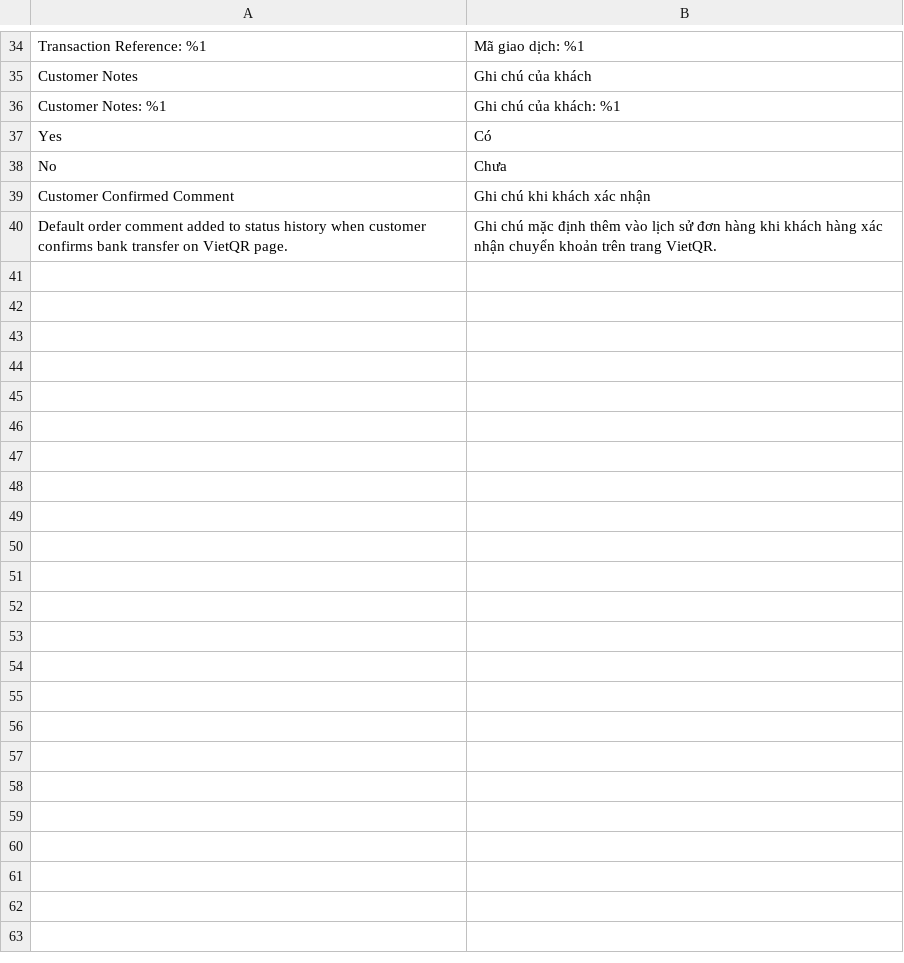
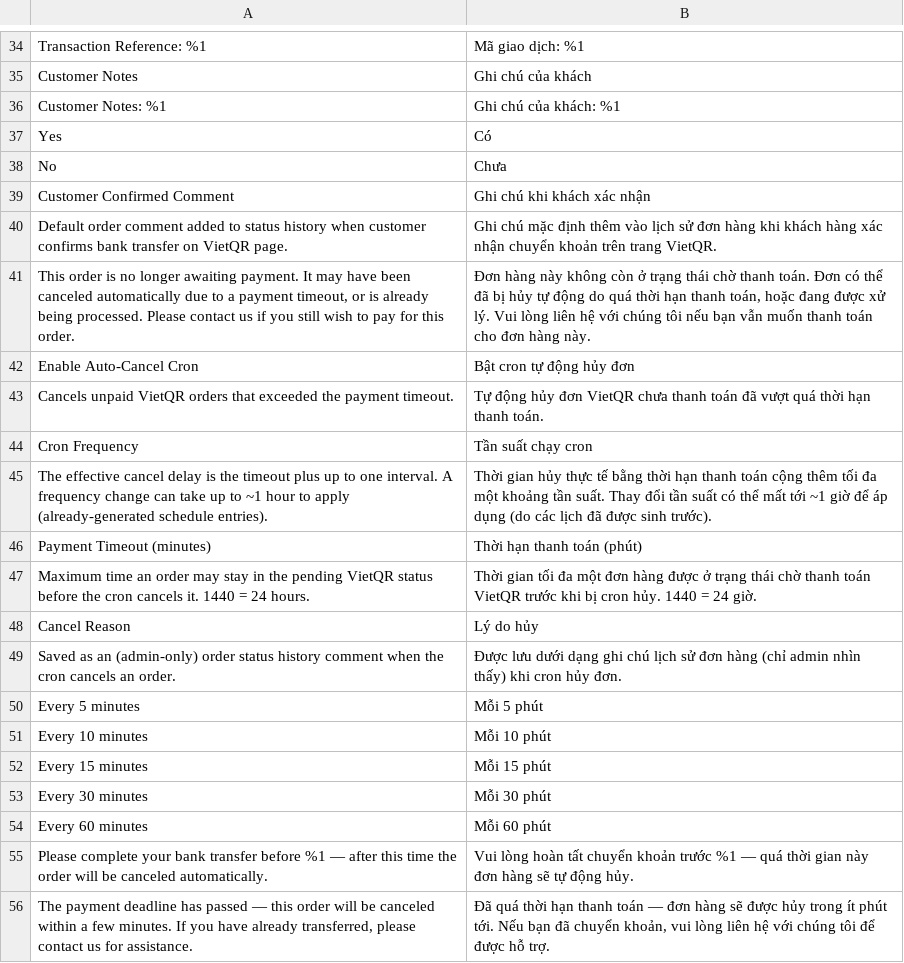
Before and after one commit to secomm-dev/slaunchpad, a CSV file: app/code/Secomm/VietQr/i18n/vi_VN.csv, drawn as a sheet; only a part is shown, gaps mark what is left out.

Commit message:
SLP-90 [LC-11] VietQR / chuyển khoản QR

```diff
--- a/app/code/Secomm/VietQr/i18n/vi_VN.csv
+++ b/app/code/Secomm/VietQr/i18n/vi_VN.csv
@@ -40 +40,17 @@
 "Default order comment added to status history when customer confirms bank transfer on VietQR page.","Ghi chú mặc định thêm vào lịch sử đơn hàng khi khách hàng xác nhận chuyển khoản trên trang VietQR."
+"This order is no longer awaiting payment. It may have been canceled automatically due to a payment timeout, or is already being processed. Please contact us if you still wish to pay for this order.","Đơn hàng này không còn ở trạng thái chờ thanh toán. Đơn có thể đã bị hủy tự động do quá thời hạn thanh toán, hoặc đang được xử lý. Vui lòng liên hệ với chúng tôi nếu bạn vẫn muốn thanh toán cho đơn hàng này."
+"Enable Auto-Cancel Cron","Bật cron tự động hủy đơn"
+"Cancels unpaid VietQR orders that exceeded the payment timeout.","Tự động hủy đơn VietQR chưa thanh toán đã vượt quá thời hạn thanh toán."
+"Cron Frequency","Tần suất chạy cron"
+"The effective cancel delay is the timeout plus up to one interval. A frequency change can take up to ~1 hour to apply (already-generated schedule entries).","Thời gian hủy thực tế bằng thời hạn thanh toán cộng thêm tối đa một khoảng tần suất. Thay đổi tần suất có thể mất tới ~1 giờ để áp dụng (do các lịch đã được sinh trước)."
+"Payment Timeout (minutes)","Thời hạn thanh toán (phút)"
+"Maximum time an order may stay in the pending VietQR status before the cron cancels it. 1440 = 24 hours.","Thời gian tối đa một đơn hàng được ở trạng thái chờ thanh toán VietQR trước khi bị cron hủy. 1440 = 24 giờ."
+"Cancel Reason","Lý do hủy"
+"Saved as an (admin-only) order status history comment when the cron cancels an order.","Được lưu dưới dạng ghi chú lịch sử đơn hàng (chỉ admin nhìn thấy) khi cron hủy đơn."
+"Every 5 minutes","Mỗi 5 phút"
+"Every 10 minutes","Mỗi 10 phút"
+"Every 15 minutes","Mỗi 15 phút"
+"Every 30 minutes","Mỗi 30 phút"
+"Every 60 minutes","Mỗi 60 phút"
+"Please complete your bank transfer before %1 — after this time the order will be canceled automatically.","Vui lòng hoàn tất chuyển khoản trước %1 — quá thời gian này đơn hàng sẽ tự động hủy."
+"The payment deadline has passed — this order will be canceled within a few minutes. If you have already transferred, please contact us for assistance.","Đã quá thời hạn thanh toán — đơn hàng sẽ được hủy trong ít phút tới. Nếu bạn đã chuyển khoản, vui lòng liên hệ với chúng tôi để được hỗ trợ."
```
Also changed, not shown: app/code/Secomm/VietQr/i18n/en_US.csv, 16 other files.
